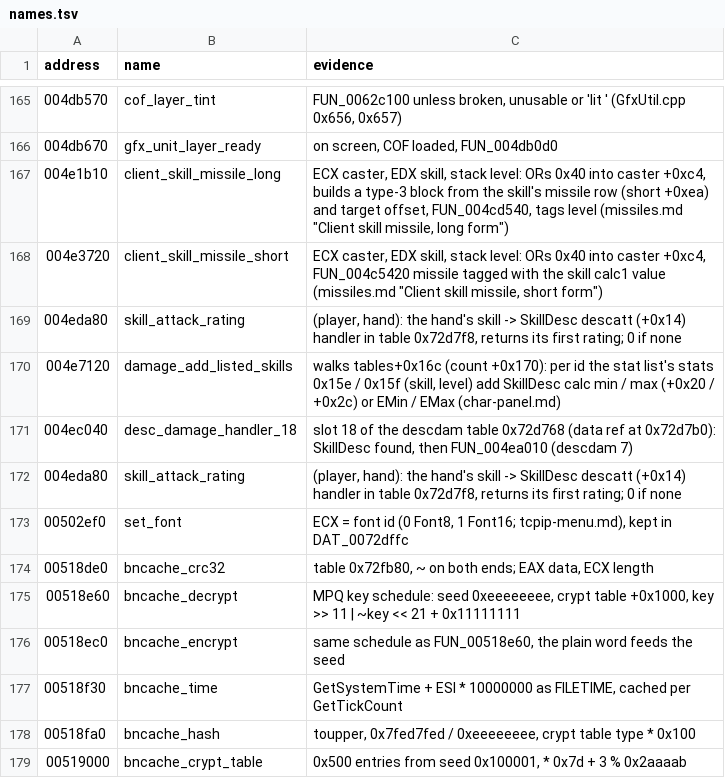
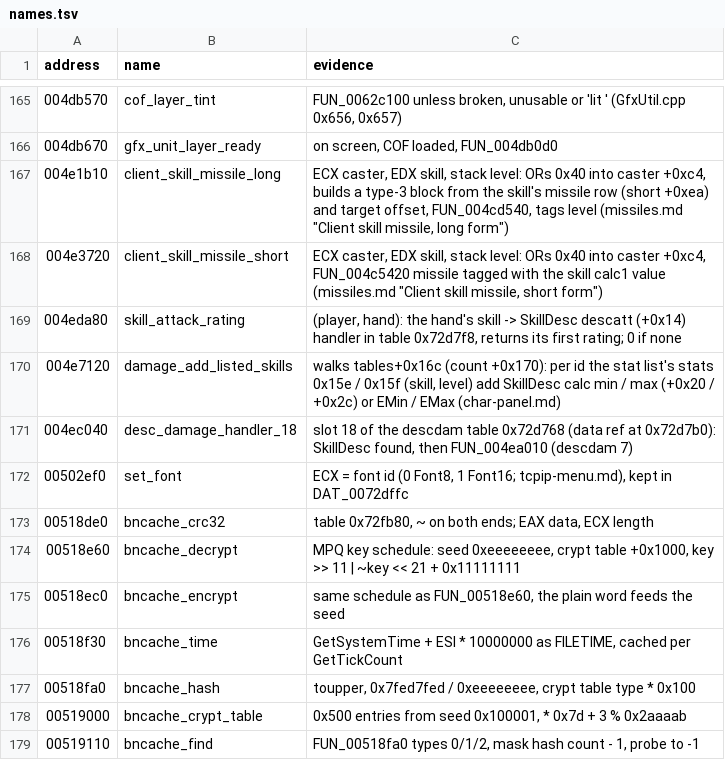
Before and after one commit to psi29a/d2decomped, a TSV file: docs/research/re/names.tsv, drawn as a sheet; only a part is shown, gaps mark what is left out; the shorter side is filled out with more unchanged rows; the diff names each change by its address in the sheet, - before the commit and + after, or states it on an @@ line.

Commit message:
Tidy up earlier findings in bugs, char-panel, names
Palimpsest-Tidy: true

```diff
--- a/docs/research/re/names.tsv
+++ b/docs/research/re/names.tsv
-row 172: 004eda80 | skill_attack_rating | (player, hand): the hand's skill -> SkillDesc descatt (+0x14) handler in table 0x72d7f8, returns its first rating; 0 if none
```
Also changed, not shown: 2 other files.
